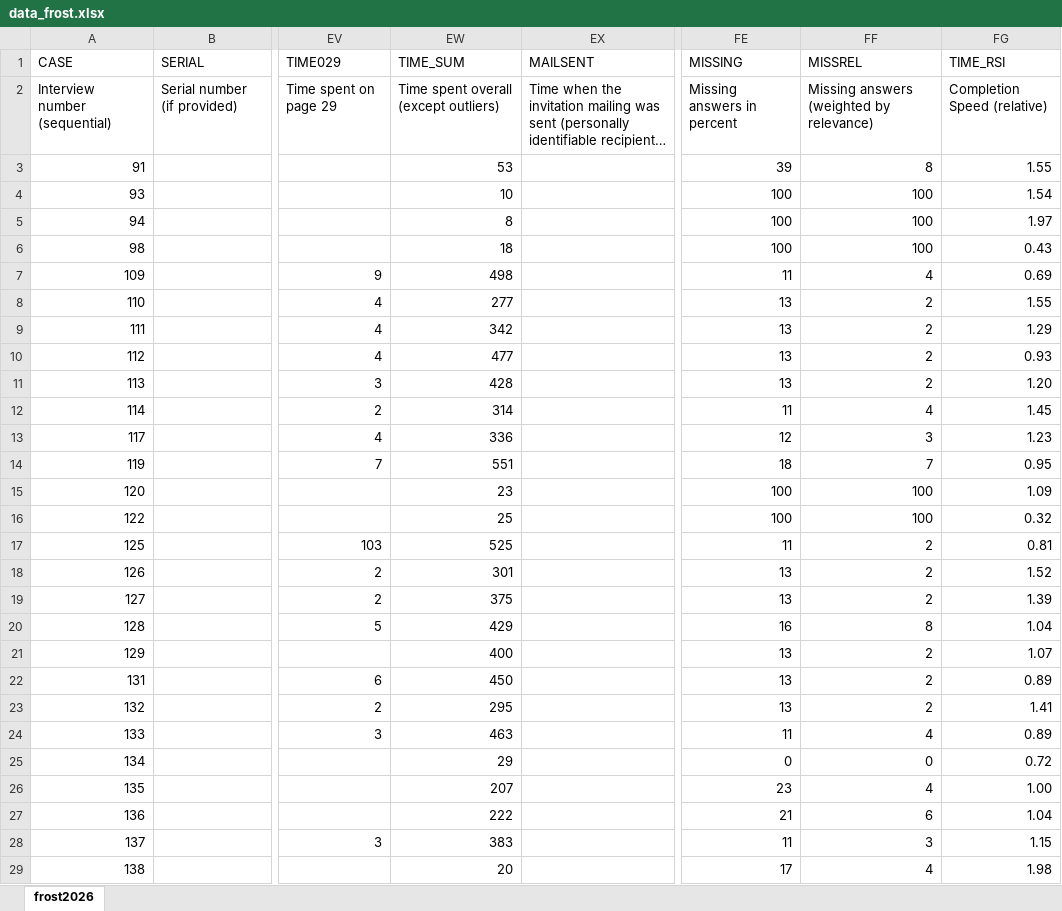
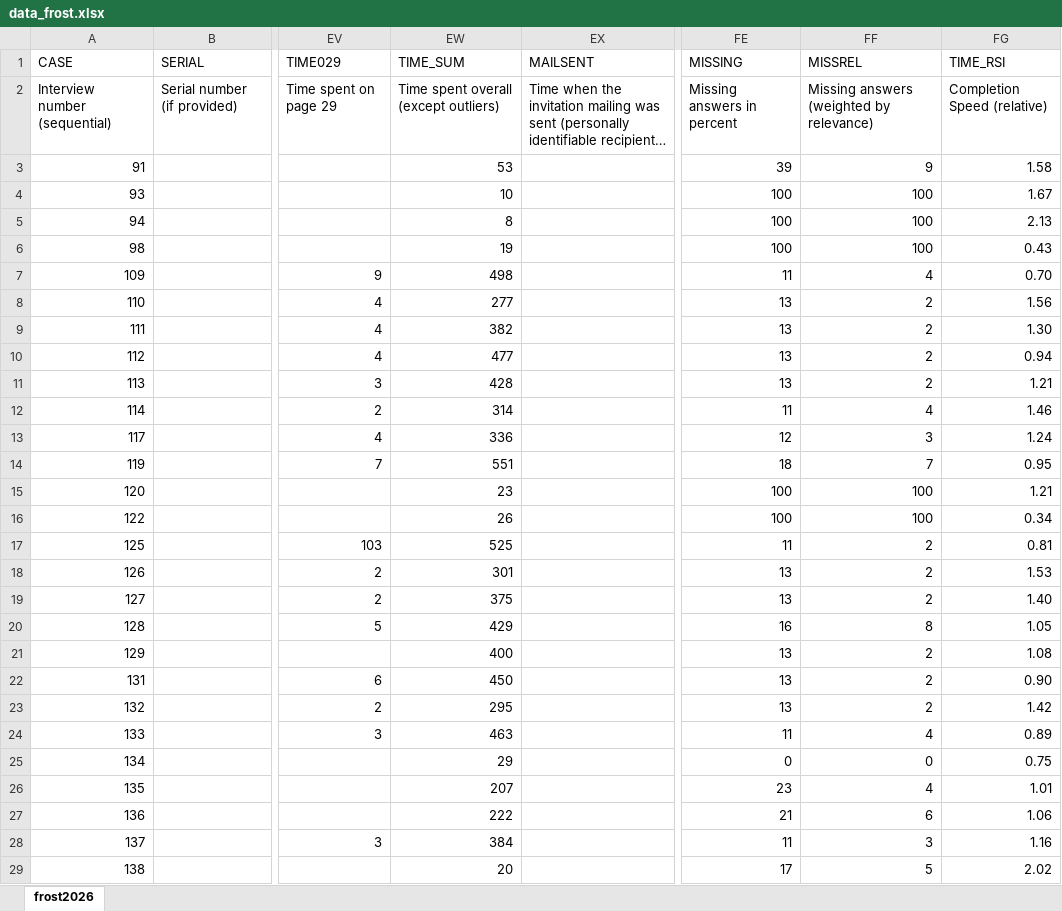
Before and after one commit to bobrit26/FROST-Statistical-Analysis, an Excel workbook: data_frost.xlsx, sheet frost2026, drawn as a sheet; only a part is shown, gaps mark what is left out; long unchanged cells end in …; values as stored, in another font and other column widths than the file's, no borders; the diff covers the shown part only; the diff names each change by its address in the sheet, - before the commit and + after, or states it on an @@ line.

```diff
--- a/data_frost.xlsx (sheet frost2026)
+++ b/data_frost.xlsx (sheet frost2026)
-FF3 (MISSREL): 8
+FF3 (MISSREL): 9
-FG3 (TIME_RSI): 1.55
+FG3 (TIME_RSI): 1.58
-FG4 (TIME_RSI): 1.54
+FG4 (TIME_RSI): 1.67
-FG5 (TIME_RSI): 1.97
+FG5 (TIME_RSI): 2.13
-EW6 (TIME_SUM): 18
+EW6 (TIME_SUM): 19
-FG7 (TIME_RSI): 0.69
+FG7 (TIME_RSI): 0.70
-FG8 (TIME_RSI): 1.55
+FG8 (TIME_RSI): 1.56
-EW9 (TIME_SUM): 342
+EW9 (TIME_SUM): 382
-FG9 (TIME_RSI): 1.29
+FG9 (TIME_RSI): 1.30
-FG10 (TIME_RSI): 0.93
+FG10 (TIME_RSI): 0.94
-FG11 (TIME_RSI): 1.20
+FG11 (TIME_RSI): 1.21
-FG12 (TIME_RSI): 1.45
+FG12 (TIME_RSI): 1.46
-FG13 (TIME_RSI): 1.23
+FG13 (TIME_RSI): 1.24
-FG15 (TIME_RSI): 1.09
+FG15 (TIME_RSI): 1.21
-EW16 (TIME_SUM): 25
+EW16 (TIME_SUM): 26
-FG16 (TIME_RSI): 0.32
+FG16 (TIME_RSI): 0.34
-FG18 (TIME_RSI): 1.52
+FG18 (TIME_RSI): 1.53
-FG19 (TIME_RSI): 1.39
+FG19 (TIME_RSI): 1.40
-FG20 (TIME_RSI): 1.04
+FG20 (TIME_RSI): 1.05
-FG21 (TIME_RSI): 1.07
+FG21 (TIME_RSI): 1.08
-FG22 (TIME_RSI): 0.89
+FG22 (TIME_RSI): 0.90
-FG23 (TIME_RSI): 1.41
+FG23 (TIME_RSI): 1.42
-FG25 (TIME_RSI): 0.72
+FG25 (TIME_RSI): 0.75
-FG26 (TIME_RSI): 1.00
+FG26 (TIME_RSI): 1.01
-FG27 (TIME_RSI): 1.04
+FG27 (TIME_RSI): 1.06
-EW28 (TIME_SUM): 383
+EW28 (TIME_SUM): 384
-FG28 (TIME_RSI): 1.15
+FG28 (TIME_RSI): 1.16
-FF29 (MISSREL): 4
+FF29 (MISSREL): 5
-FG29 (TIME_RSI): 1.98
+FG29 (TIME_RSI): 2.02
```
Also changed, not shown: 3 added rows and 83 edited cells elsewhere in this sheet, 37 other files.
